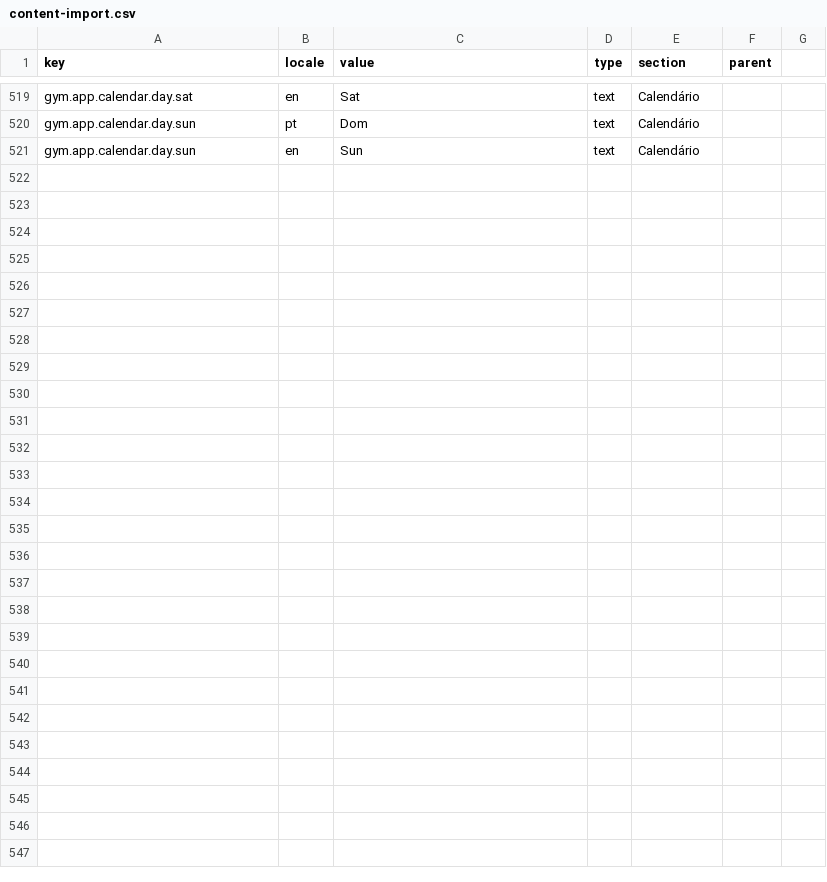
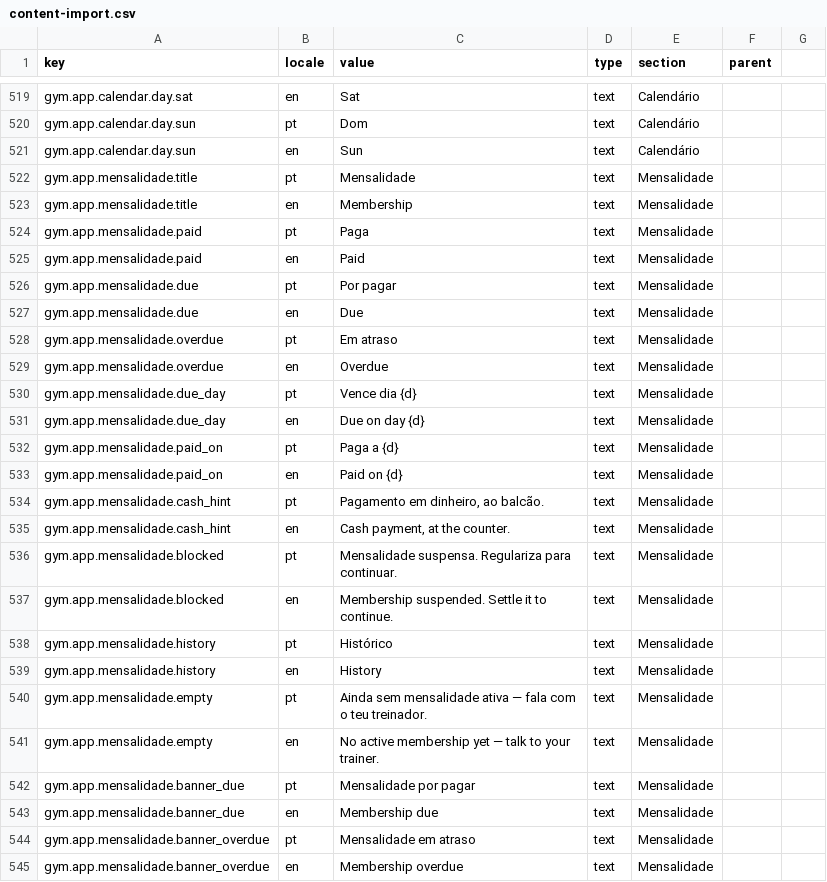
Before and after one commit to ruiffpereira/gymnoprado, a CSV file: content-import.csv, drawn as a sheet; only a part is shown, gaps mark what is left out.

```diff
--- a/content-import.csv
+++ b/content-import.csv
@@ -521 +521,25 @@ gym.app.calendar.day.sun,pt,Dom,text,Calendário,
 gym.app.calendar.day.sun,en,Sun,text,Calendário,
+gym.app.mensalidade.title,pt,Mensalidade,text,Mensalidade,
+gym.app.mensalidade.title,en,Membership,text,Mensalidade,
+gym.app.mensalidade.paid,pt,Paga,text,Mensalidade,
+gym.app.mensalidade.paid,en,Paid,text,Mensalidade,
+gym.app.mensalidade.due,pt,Por pagar,text,Mensalidade,
+gym.app.mensalidade.due,en,Due,text,Mensalidade,
+gym.app.mensalidade.overdue,pt,Em atraso,text,Mensalidade,
+gym.app.mensalidade.overdue,en,Overdue,text,Mensalidade,
+gym.app.mensalidade.due_day,pt,Vence dia {d},text,Mensalidade,
+gym.app.mensalidade.due_day,en,Due on day {d},text,Mensalidade,
+gym.app.mensalidade.paid_on,pt,Paga a {d},text,Mensalidade,
+gym.app.mensalidade.paid_on,en,Paid on {d},text,Mensalidade,
+gym.app.mensalidade.cash_hint,pt,"Pagamento em dinheiro, ao balcão.",text,Mensalidade,
+gym.app.mensalidade.cash_hint,en,"Cash payment, at the counter.",text,Mensalidade,
+gym.app.mensalidade.blocked,pt,Mensalidade suspensa. Regulariza para continuar.,text,Mensalidade,
+gym.app.mensalidade.blocked,en,Membership suspended. Settle it to continue.,text,Mensalidade,
+gym.app.mensalidade.history,pt,Histórico,text,Mensalidade,
+gym.app.mensalidade.history,en,History,text,Mensalidade,
+gym.app.mensalidade.empty,pt,Ainda sem mensalidade ativa — fala com o teu treinador.,text,Mensalidade,
+gym.app.mensalidade.empty,en,No active membership yet — talk to your trainer.,text,Mensalidade,
+gym.app.mensalidade.banner_due,pt,Mensalidade por pagar,text,Mensalidade,
+gym.app.mensalidade.banner_due,en,Membership due,text,Mensalidade,
+gym.app.mensalidade.banner_overdue,pt,Mensalidade em atraso,text,Mensalidade,
+gym.app.mensalidade.banner_overdue,en,Membership overdue,text,Mensalidade,
```
Also changed, not shown: 6 other files.
